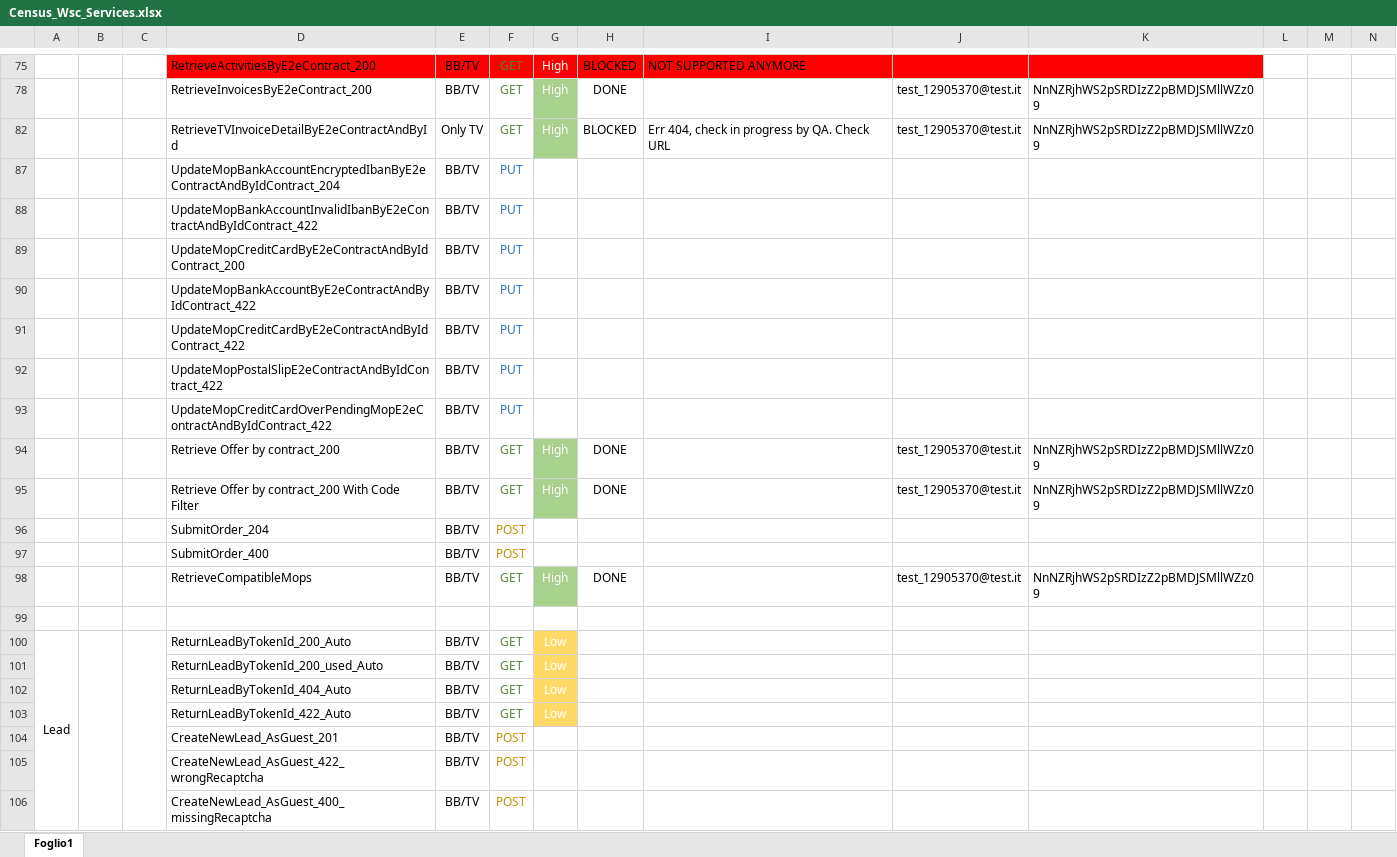
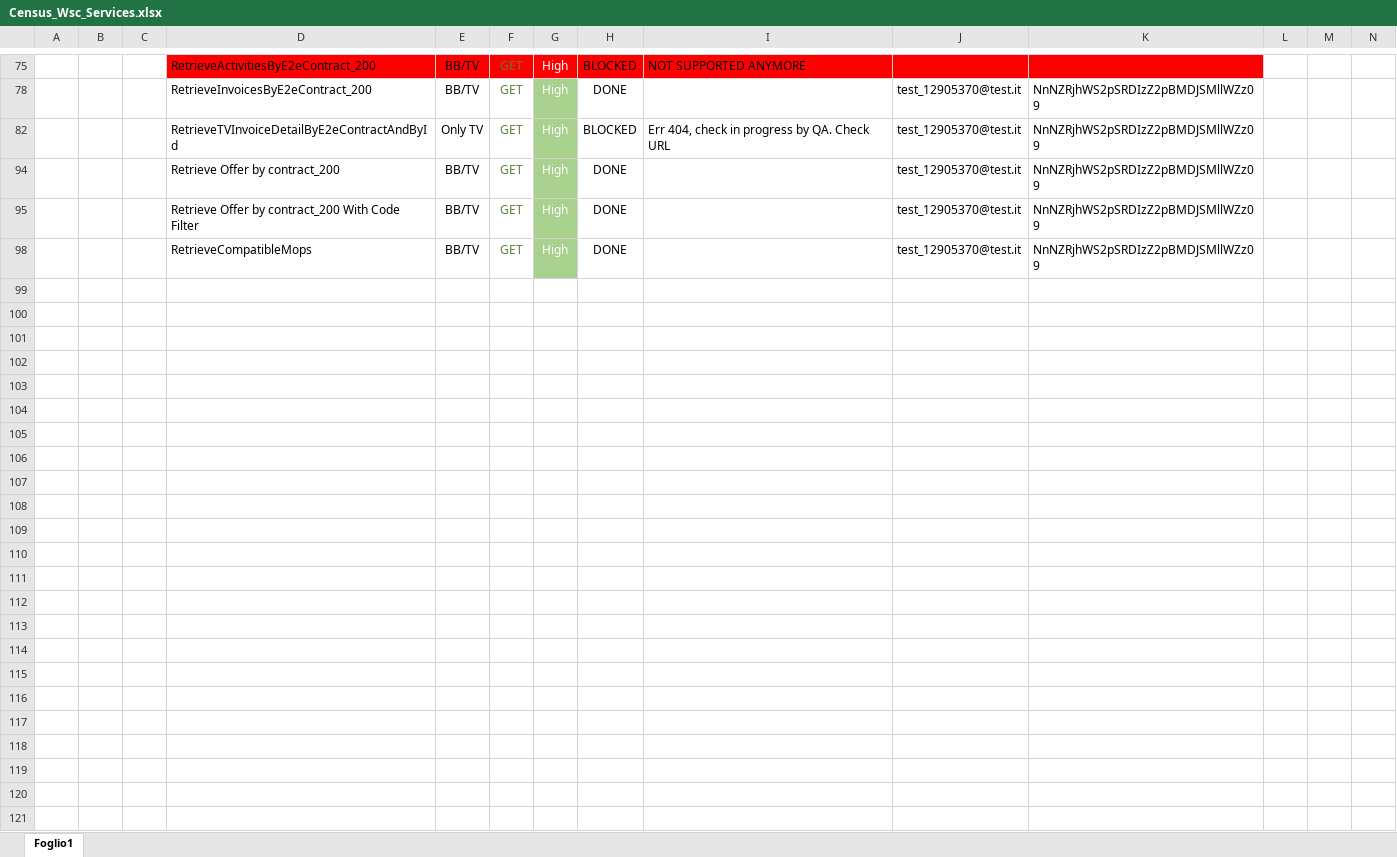
Before and after one commit to skylauriam/PostmanCollection_AutomationAPI, an Excel workbook: docs/Census_Wsc_Services.xlsx, sheet Foglio1, drawn as a sheet; only a part is shown, gaps mark what is left out; values as stored, in another font and other column widths than the file's, no borders; the diff covers the shown part only; the diff names each change by its address in the sheet, - before the commit and + after, or states it on an @@ line.

```diff
--- a/docs/Census_Wsc_Services.xlsx (sheet Foglio1)
+++ b/docs/Census_Wsc_Services.xlsx (sheet Foglio1)
@@ row 87 hidden:  |  |  | UpdateMopBankAccountEncryptedIbanByE2eContractAndByIdContract_204 | BB/TV | PUT @@
@@ row 88 hidden:  |  |  | UpdateMopBankAccountInvalidIbanByE2eContractAndByIdContract_422 | BB/TV | PUT @@
@@ row 89 hidden:  |  |  | UpdateMopCreditCardByE2eContractAndByIdContract_200 | BB/TV | PUT @@
@@ row 90 hidden:  |  |  | UpdateMopBankAccountByE2eContractAndByIdContract_422 | BB/TV | PUT @@
@@ row 91 hidden:  |  |  | UpdateMopCreditCardByE2eContractAndByIdContract_422 | BB/TV | PUT @@
@@ row 92 hidden:  |  |  | UpdateMopPostalSlipE2eContractAndByIdContract_422 | BB/TV | PUT @@
@@ row 93 hidden:  |  |  | UpdateMopCreditCardOverPendingMopE2eContractAndByIdContract_422 | BB/TV | PUT @@
@@ row 96 hidden:  |  |  | SubmitOrder_204 | BB/TV | POST @@
@@ row 97 hidden:  |  |  | SubmitOrder_400 | BB/TV | POST @@
-row 99: (empty)
@@ row 100 hidden: Lead |  |  | ReturnLeadByTokenId_200_Auto | BB/TV | GET | Low @@
@@ row 101 hidden:  |  |  | ReturnLeadByTokenId_200_used_Auto | BB/TV | GET | Low @@
@@ row 102 hidden:  |  |  | ReturnLeadByTokenId_404_Auto | BB/TV | GET | Low @@
@@ row 103 hidden:  |  |  | ReturnLeadByTokenId_422_Auto | BB/TV | GET | Low @@
@@ row 104 hidden:  |  |  | CreateNewLead_AsGuest_201 | BB/TV | POST @@
@@ row 105 hidden:  |  |  | CreateNewLead_AsGuest_422_wrongRecaptcha | BB/TV | POST @@
@@ row 106 hidden:  |  |  | CreateNewLead_AsGuest_400_missingRecaptcha | BB/TV | POST @@
```
Also changed, not shown: 22 removed rows, 47 hidden or unhidden rows and merged cells elsewhere in this sheet, 4 other files.
